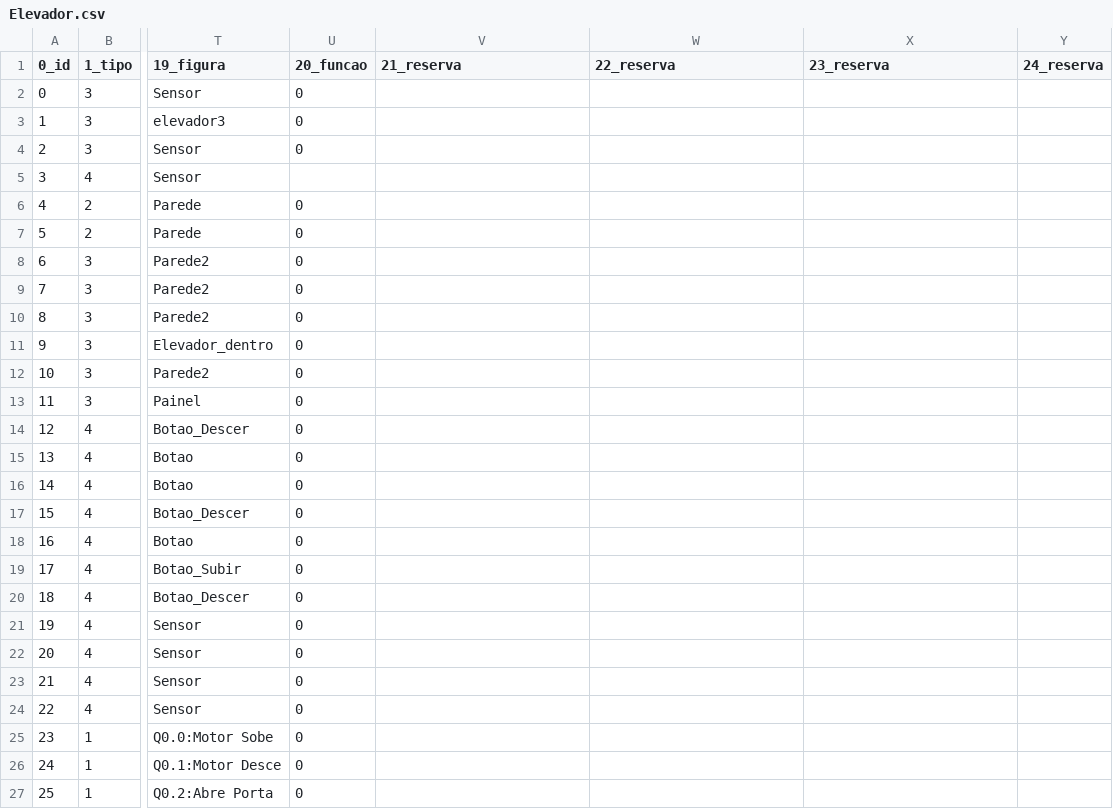
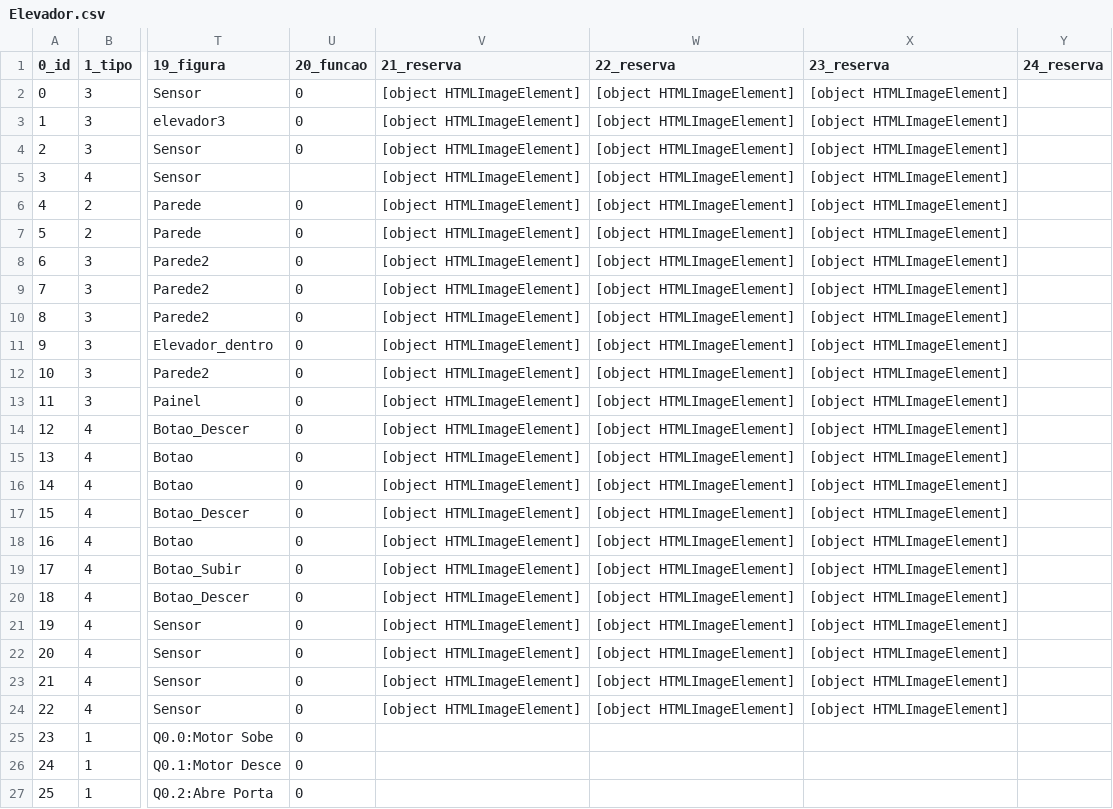
Before and after one commit to giovanisouza11/scriwebplus, a CSV file: scriweb/simulacao/Elevador/Elevador.csv, drawn as a sheet; only a part is shown, gaps mark what is left out; the diff names each change by its address in the sheet, - before the commit and + after, or states it on an @@ line.

Commit message:
Add files via upload

```diff
--- a/scriweb/simulacao/Elevador/Elevador.csv
+++ b/scriweb/simulacao/Elevador/Elevador.csv
-V2:V24 (21_reserva): (empty)
+V2:V24 (21_reserva): [object HTMLImageElement]
-W2:W24 (22_reserva): (empty)
+W2:W24 (22_reserva): [object HTMLImageElement]
-X2:X24 (23_reserva): (empty)
+X2:X24 (23_reserva): [object HTMLImageElement]
```
